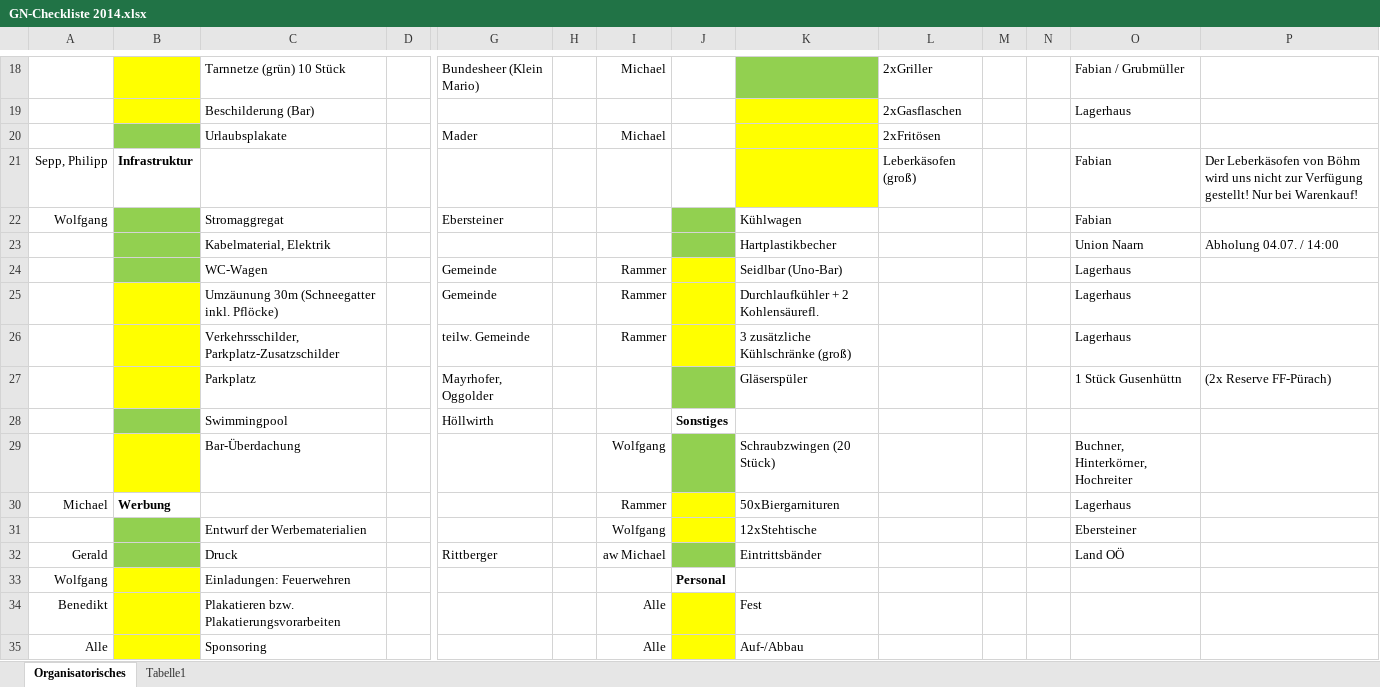
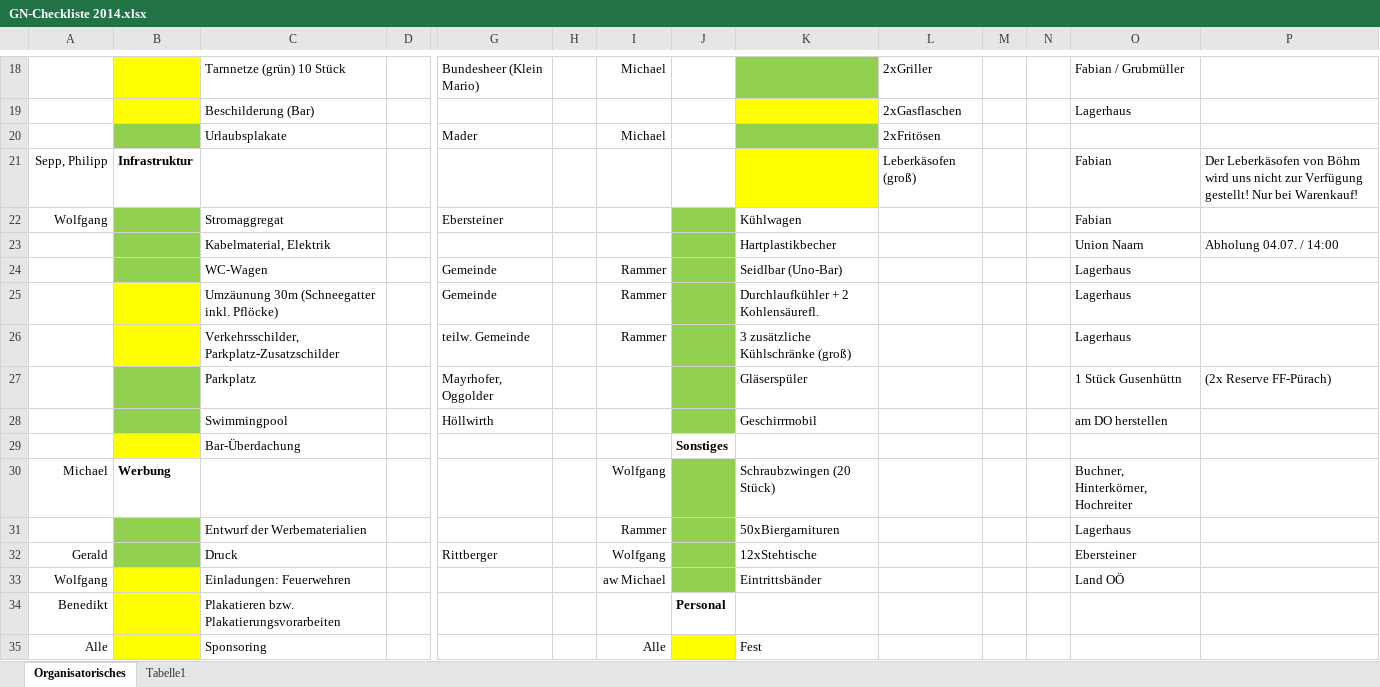
Before and after one commit to Balestrano/glarea-nox, an Excel workbook: 2014/GN-Checkliste 2014.xlsx, sheet Organisatorisches, drawn as a sheet; only a part is shown, gaps mark what is left out; values as stored, in another font and other column widths than the file's, no borders; removed rows and columns are numbered as before the commit, all else as after; rows hold the shown columns only; the diff covers the shown part only; the diff names each change by its address in the sheet, - before the commit and + after, or states it on an @@ line.

```diff
--- a/2014/GN-Checkliste 2014.xlsx (sheet Organisatorisches)
+++ b/2014/GN-Checkliste 2014.xlsx (sheet Organisatorisches)
-K20 fill: #FFFF00
+K20 fill: #92D050
-J24:J26 fill: #FFFF00
+J24:J26 fill: #92D050
-B27 fill: #FFFF00
+B27 fill: #92D050
-J28: Sonstiges
+J28: (empty)
-J28 fill: none
+J28 fill: #92D050
-K28: (empty)
+K28: Geschirrmobil
-O28: (empty)
+O28: am DO herstellen
-I29: Wolfgang
+I29: (empty)
-J29: (empty)
+J29: Sonstiges
-J29 fill: #92D050
+J29 fill: none
-K29: Schraubzwingen (20 Stück)
+K29: (empty)
-O29: Buchner, Hinterkörner, Hochreiter
+O29: (empty)
-row 30: Michael | Werbung |  |  |  |  | Rammer |  | 50xBiergarnituren |  |  |  | Lagerhaus
+row 30: Michael | Werbung |  |  |  |  | Wolfgang |  | Schraubzwingen (20 Stück) |  |  |  | Buchner, Hinterkörner, Hochreiter
-I31: Wolfgang
+I31: Rammer
-J31 fill: #FFFF00
+J31 fill: #92D050
-K31: 12xStehtische
+K31: 50xBiergarnituren
-O31: Ebersteiner
+O31: Lagerhaus
-I32: aw Michael
+I32: Wolfgang
-K32: Eintrittsbänder
+K32: 12xStehtische
-O32: Land OÖ
+O32: Ebersteiner
-I33: (empty)
+I33: aw Michael
-J33: Personal
+J33: (empty)
-J33 fill: none
+J33 fill: #92D050
-K33: (empty)
+K33: Eintrittsbänder
-O33: (empty)
+O33: Land OÖ
-I34: Alle
+I34: (empty)
-J34: (empty)
+J34: Personal
-J34 fill: #FFFF00
+J34 fill: none
-K34: Fest
+K34: (empty)
-K35: Auf-/Abbau
+K35: Fest
```
Also changed, not shown: 2 edited cells and cell formats elsewhere in this sheet, 2014/Personal/Personal-Glarea Nox 2014.xlsx, 2014/Sponsoring/Liste der Sponsoren.xlsx, 1 other file.
